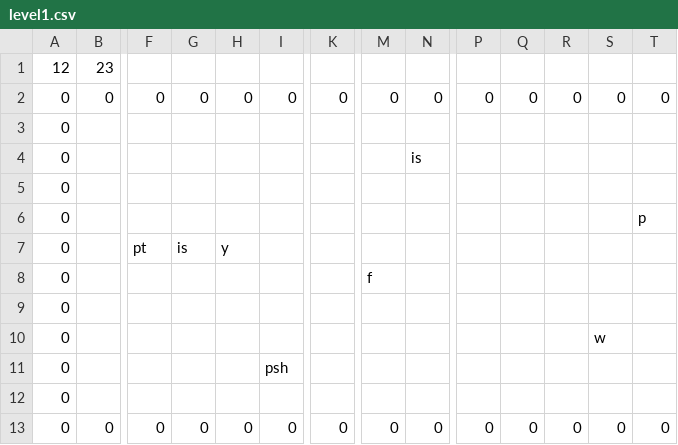
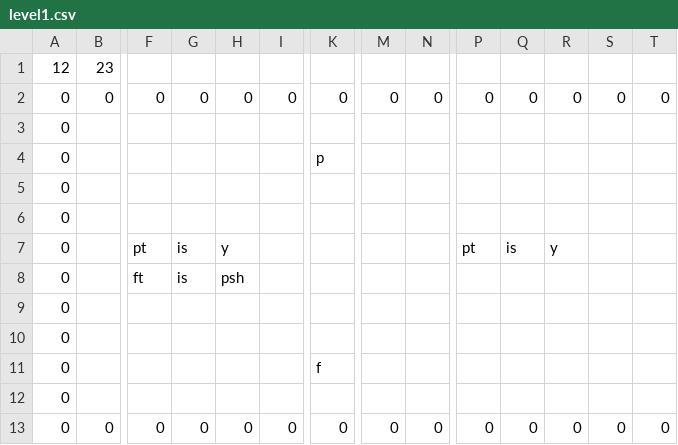
Before and after one commit to Ar-Ess/Baba-Is-You-Remake, a CSV file: Output/Assets/Levels/level1.csv, drawn as a sheet; only a part is shown, gaps mark what is left out; removed rows and columns are numbered as before the commit, all else as after; rows hold the shown columns only; the diff names each change by its address in the sheet, - before the commit and + after, or states it on an @@ line.

```diff
--- a/Output/Assets/Levels/level1.csv
+++ b/Output/Assets/Levels/level1.csv
-K4: (empty)
+K4: p
-N4: is
+N4: (empty)
-T6: p
+T6: (empty)
-P7: (empty)
+P7: pt
-Q7: (empty)
+Q7: is
-R7: (empty)
+R7: y
-F8: (empty)
+F8: ft
-G8: (empty)
+G8: is
-H8: (empty)
+H8: psh
-M8: f
+M8: (empty)
-row 10: 0 |  |  |  |  |  |  |  |  |  |  |  | w
-I10: psh
+I10: (empty)
+row 11: 0 |  |  |  |  |  | f
```
Also changed, not shown: 6 other files.
